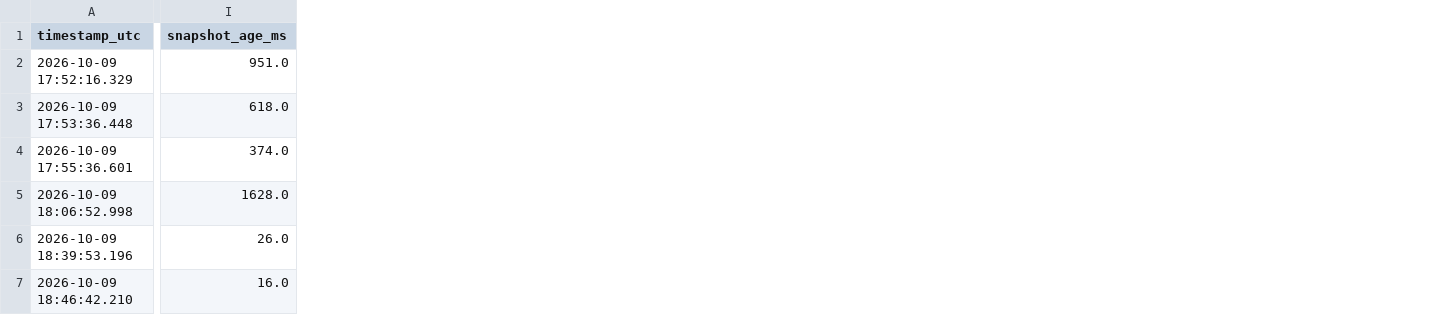
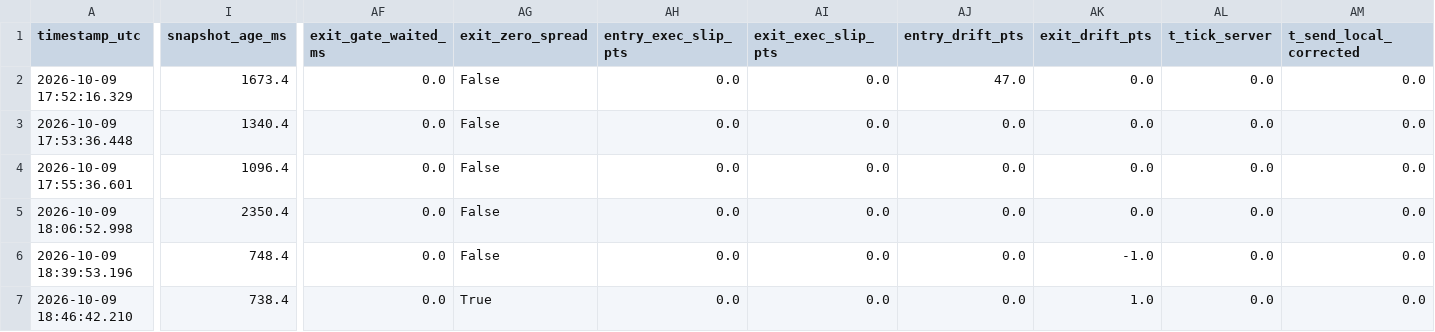
Before and after one commit to ryz-ryx/paper-mm, a CSV file: slow_strategies/mt5_exec_test/roundtrips.csv, drawn as a sheet; only a part is shown, gaps mark what is left out; the diff covers the shown part only; the diff names each change by its address in the sheet, - before the commit and + after, or states it on an @@ line.

Commit message:
Port MT5 execution tester to MQL5 EA (ExecTest.mq5) with dual-engine report generation

```diff
--- a/slow_strategies/mt5_exec_test/roundtrips.csv
+++ b/slow_strategies/mt5_exec_test/roundtrips.csv
+column AF (exit_gate_waited_ms), rows 2-7: all 0.0
+column AG (exit_zero_spread), rows 2-7: False | False | False | False | False | True
+column AH (entry_exec_slip_pts), rows 2-7: all 0.0
+column AI (exit_exec_slip_pts), rows 2-7: all 0.0
+column AJ (entry_drift_pts), rows 2-7: 47.0 | 0.0 | 0.0 | 0.0 | 0.0 | 0.0
+column AK (exit_drift_pts), rows 2-7: 0.0 | 0.0 | 0.0 | 0.0 | -1.0 | 1.0
+column AL (t_tick_server), rows 2-7: all 0.0
+column AM (t_send_local_corrected), rows 2-7: all 0.0
-I2 (snapshot_age_ms): 951.0
+I2 (snapshot_age_ms): 1673.4
-I3 (snapshot_age_ms): 618.0
+I3 (snapshot_age_ms): 1340.4
-I4 (snapshot_age_ms): 374.0
+I4 (snapshot_age_ms): 1096.4
-I5 (snapshot_age_ms): 1628.0
+I5 (snapshot_age_ms): 2350.4
-I6 (snapshot_age_ms): 26.0
+I6 (snapshot_age_ms): 748.4
-I7 (snapshot_age_ms): 16.0
+I7 (snapshot_age_ms): 738.4
```
Also changed, not shown: 3 added columns and 2 edited cells elsewhere in this file, slow_strategies/mt5_exec_test/skips.csv, slow_strategies/mt5_exec_test/trades.csv, 5 other files.
